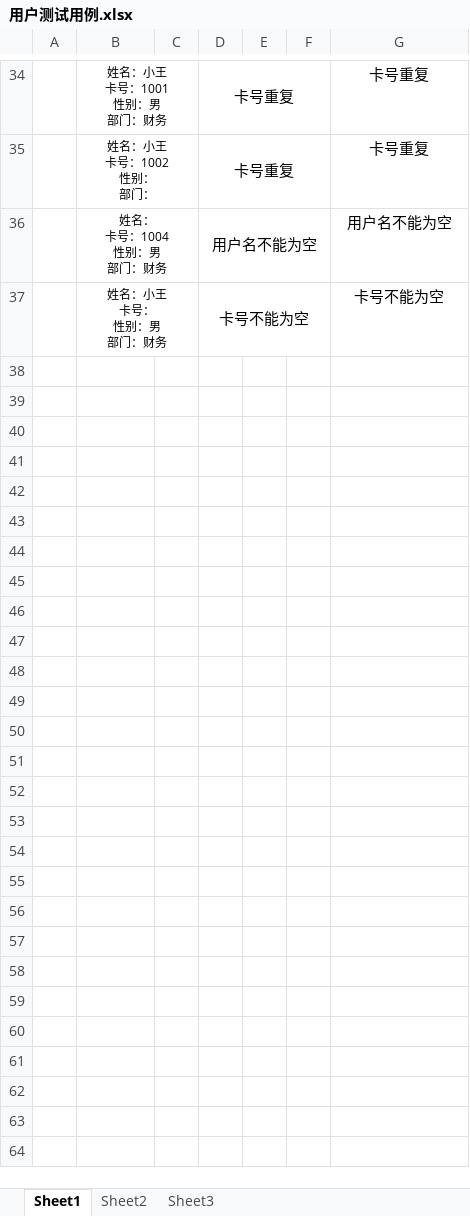
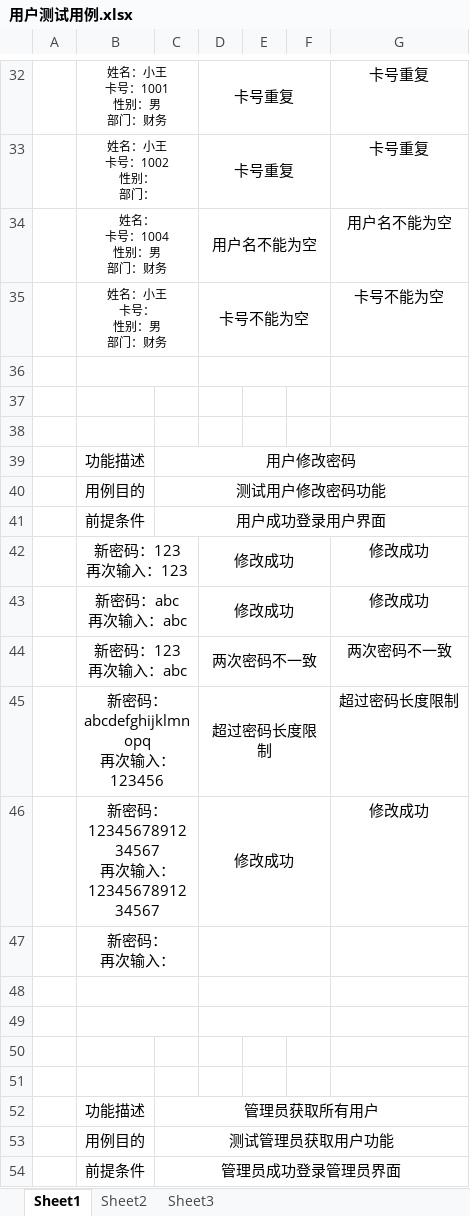
Before and after one commit to ProgrammerAlliance/Kilimanjaro-Jiangsu-Institute-of-death-squads, an Excel workbook: 2.PreliminaryDesign/用户测试用例.xlsx, sheet Sheet1, drawn as a sheet; only a part is shown, gaps mark what is left out; values as stored, in another font and other column widths than the file's, no borders; charts and pictures not drawn; ↵ is a line break in a cell; the diff covers the shown part only; the diff names each change by its address in the sheet, - before the commit and + after, or states it on an @@ line.

```diff
--- a/2.PreliminaryDesign/用户测试用例.xlsx (sheet Sheet1)
+++ b/2.PreliminaryDesign/用户测试用例.xlsx (sheet Sheet1)
+row 36: (empty)
+row 37: (empty)
+row 38: (empty)
+row 39:  | 功能描述 | 用户修改密码
+row 40:  | 用例目的 | 测试用户修改密码功能
+row 41:  | 前提条件 | 用户成功登录用户界面
+row 42:  | 新密码：123 ↵ 再次输入：123 |  | 修改成功 |  |  | 修改成功
+row 43:  | 新密码：abc ↵ 再次输入：abc |  | 修改成功 |  |  | 修改成功
+row 44:  | 新密码：123 ↵ 再次输入：abc |  | 两次密码不一致 |  |  | 两次密码不一致
+row 45:  | 新密码：abcdefghijklmnopq ↵ 再次输入：123456 |  | 超过密码长度限制 |  |  | 超过密码长度限制
+row 46:  | 新密码：1234567891234567 ↵ 再次输入：1234567891234567 |  | 修改成功 |  |  | 修改成功
+row 47:  | 新密码： ↵ 再次输入：
+row 48: (empty)
+row 49: (empty)
+row 50: (empty)
+row 51: (empty)
+row 52:  | 功能描述 | 管理员获取所有用户
+row 53:  | 用例目的 | 测试管理员获取用户功能
+row 54:  | 前提条件 | 管理员成功登录管理员界面
```
Also changed, not shown: 7 added rows, 9 removed rows and 6 edited cells elsewhere in this sheet, charts or pictures, 3 other files.
